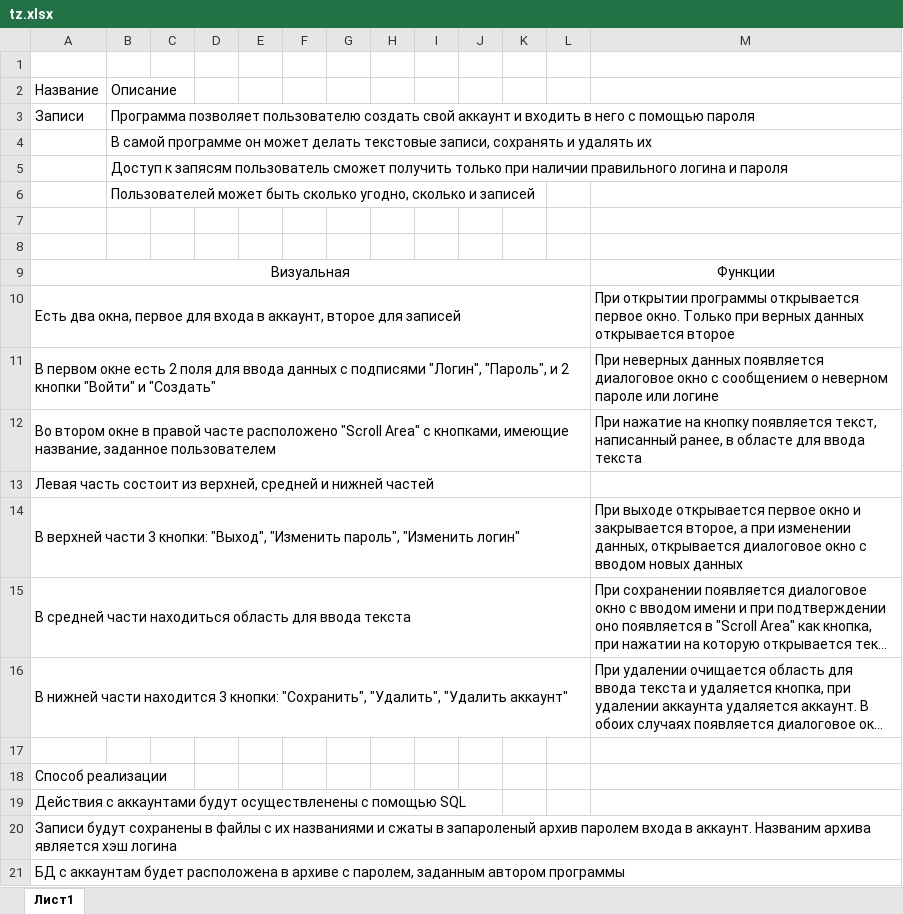
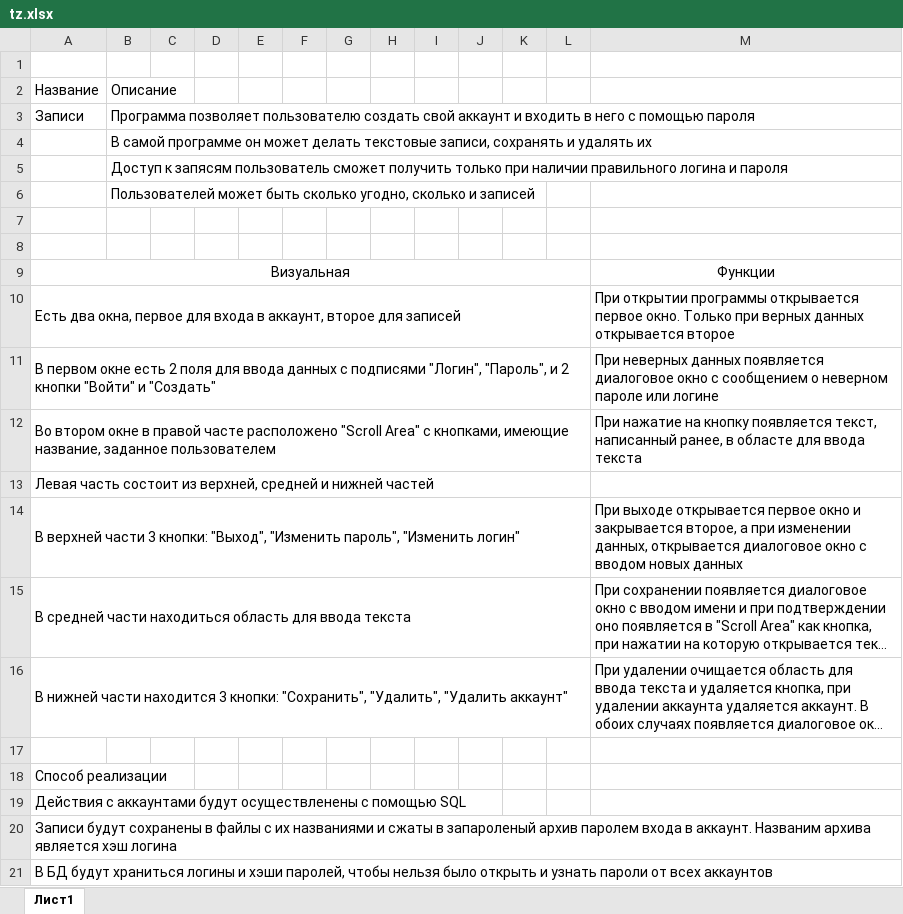
Before and after one commit to dmitry416/Notes, an Excel workbook: tz.xlsx, sheet Лист1, drawn as a sheet; long unchanged cells end in …; values as stored, in another font and other column widths than the file's, no borders; the diff names each change by its address in the sheet, - before the commit and + after, or states it on an @@ line.

```diff
--- a/tz.xlsx (sheet Лист1)
+++ b/tz.xlsx (sheet Лист1)
-A21: БД с аккаунтам будет расположена в архиве с паролем, заданным автором программы
+A21: В БД будут храниться логины и хэши паролей, чтобы нельзя было открыть и узнать пароли от всех аккаунтов
```
Also changed, not shown: 3 other files.
